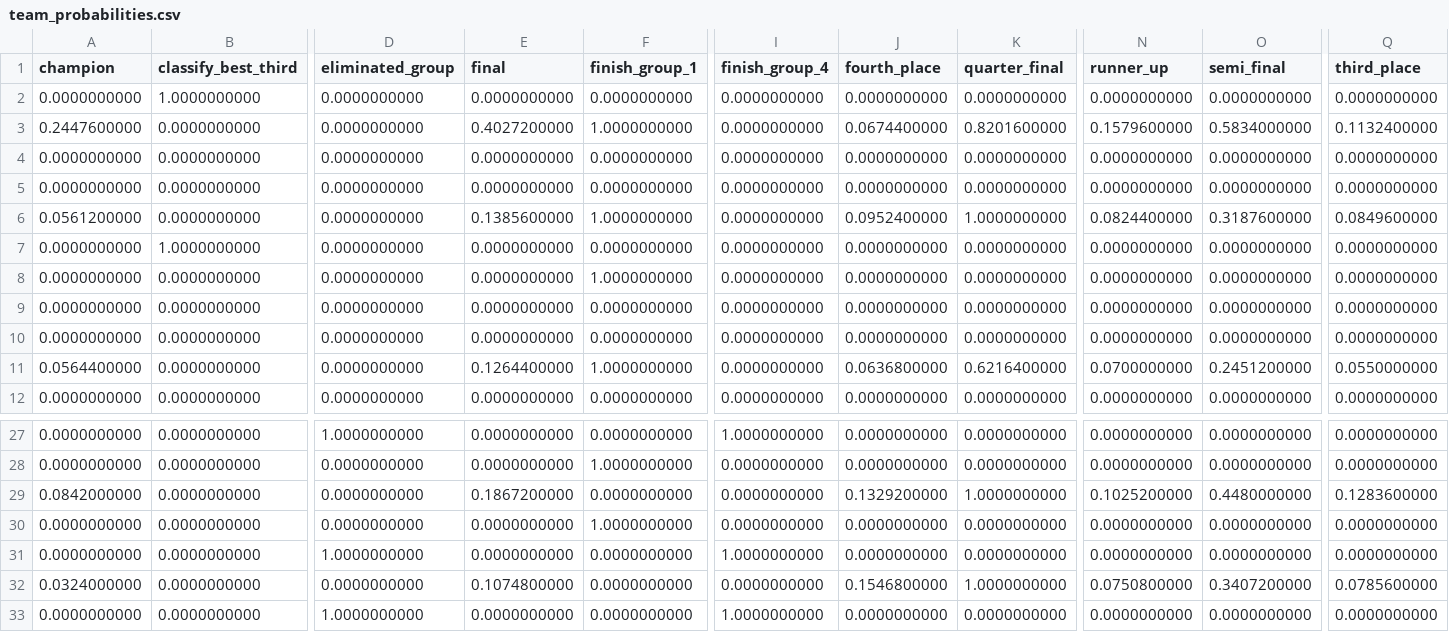
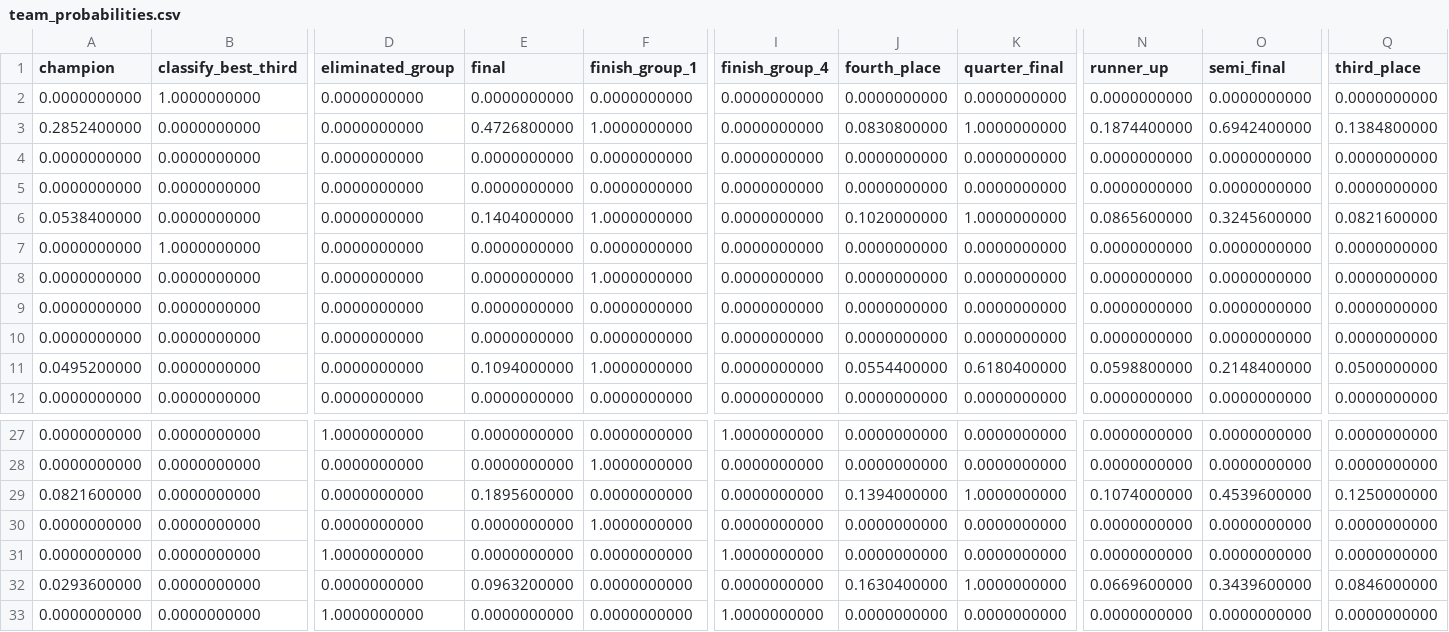
Before and after one commit to juanbrau-or/world-cup-2026-predictions, a CSV file: simulation/team_probabilities.csv, drawn as a sheet; only a part is shown, gaps mark what is left out; the diff covers the shown part only; the diff names each change by its address in the sheet, - before the commit and + after, or states it on an @@ line.

```diff
--- a/simulation/team_probabilities.csv
+++ b/simulation/team_probabilities.csv
-A3 (champion): 0.2447600000
+A3 (champion): 0.2852400000
-E3 (final): 0.4027200000
+E3 (final): 0.4726800000
-J3 (fourth_place): 0.0674400000
+J3 (fourth_place): 0.0830800000
-K3 (quarter_final): 0.8201600000
+K3 (quarter_final): 1.0000000000
-N3 (runner_up): 0.1579600000
+N3 (runner_up): 0.1874400000
-O3 (semi_final): 0.5834000000
+O3 (semi_final): 0.6942400000
-Q3 (third_place): 0.1132400000
+Q3 (third_place): 0.1384800000
-A6 (champion): 0.0561200000
+A6 (champion): 0.0538400000
-E6 (final): 0.1385600000
+E6 (final): 0.1404000000
-J6 (fourth_place): 0.0952400000
+J6 (fourth_place): 0.1020000000
-N6 (runner_up): 0.0824400000
+N6 (runner_up): 0.0865600000
-O6 (semi_final): 0.3187600000
+O6 (semi_final): 0.3245600000
-Q6 (third_place): 0.0849600000
+Q6 (third_place): 0.0821600000
-A11 (champion): 0.0564400000
+A11 (champion): 0.0495200000
-E11 (final): 0.1264400000
+E11 (final): 0.1094000000
-J11 (fourth_place): 0.0636800000
+J11 (fourth_place): 0.0554400000
-K11 (quarter_final): 0.6216400000
+K11 (quarter_final): 0.6180400000
-N11 (runner_up): 0.0700000000
+N11 (runner_up): 0.0598800000
-O11 (semi_final): 0.2451200000
+O11 (semi_final): 0.2148400000
-Q11 (third_place): 0.0550000000
+Q11 (third_place): 0.0500000000
-A29 (champion): 0.0842000000
+A29 (champion): 0.0821600000
-E29 (final): 0.1867200000
+E29 (final): 0.1895600000
-J29 (fourth_place): 0.1329200000
+J29 (fourth_place): 0.1394000000
-N29 (runner_up): 0.1025200000
+N29 (runner_up): 0.1074000000
-O29 (semi_final): 0.4480000000
+O29 (semi_final): 0.4539600000
-Q29 (third_place): 0.1283600000
+Q29 (third_place): 0.1250000000
-A32 (champion): 0.0324000000
+A32 (champion): 0.0293600000
-E32 (final): 0.1074800000
+E32 (final): 0.0963200000
-J32 (fourth_place): 0.1546800000
+J32 (fourth_place): 0.1630400000
-N32 (runner_up): 0.0750800000
+N32 (runner_up): 0.0669600000
-O32 (semi_final): 0.3407200000
+O32 (semi_final): 0.3439600000
-Q32 (third_place): 0.0785600000
+Q32 (third_place): 0.0846000000
```
Also changed, not shown: 32 edited cells elsewhere in this file, latest.csv, prospective_matches.csv, 18 other files.
